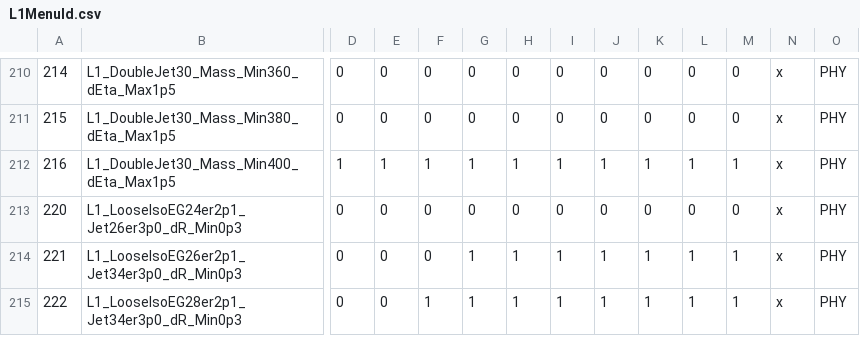
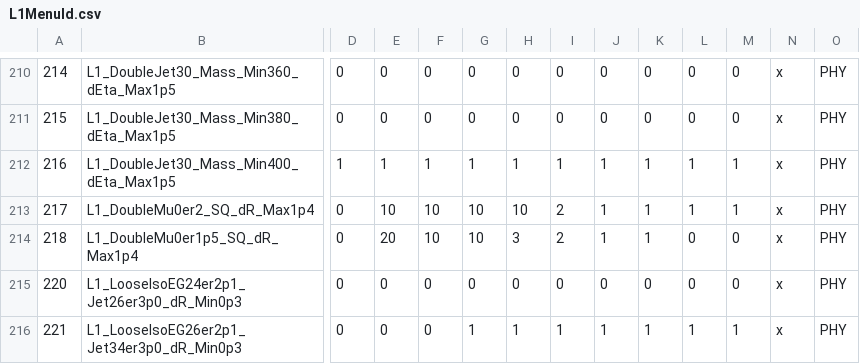
Before and after one commit to cms-l1-dpg/2017-pp-menu-dev, a CSV file: Apr12/L1MenuId.csv, drawn as a sheet; only a part is shown, gaps mark what is left out; the shorter side is filled out with more unchanged rows; rows hold the shown columns only; the diff names each change by its address in the sheet, - before the commit and + after, or states it on an @@ line.

Commit message:
https://its.cern.ch/jira/browse/CMSLITDPG-221   L1_DoubleMu0er2_SQ_dR_Max1p4   L1_DoubleMu0er1p5_SQ_dR_Max1p4

```diff
--- a/Apr12/L1MenuId.csv
+++ b/Apr12/L1MenuId.csv
+row 213: 217 | L1_DoubleMu0er2_SQ_dR_Max1p4 | 0 | 10 | 10 | 10 | 10 | 2 | 1 | 1 | 1 | 1 | x | PHY
+row 214: 218 | L1_DoubleMu0er1p5_SQ_dR_Max1p4 | 0 | 20 | 10 | 10 | 3 | 2 | 1 | 1 | 0 | 0 | x | PHY
```
Also changed, not shown: 3 other files.
